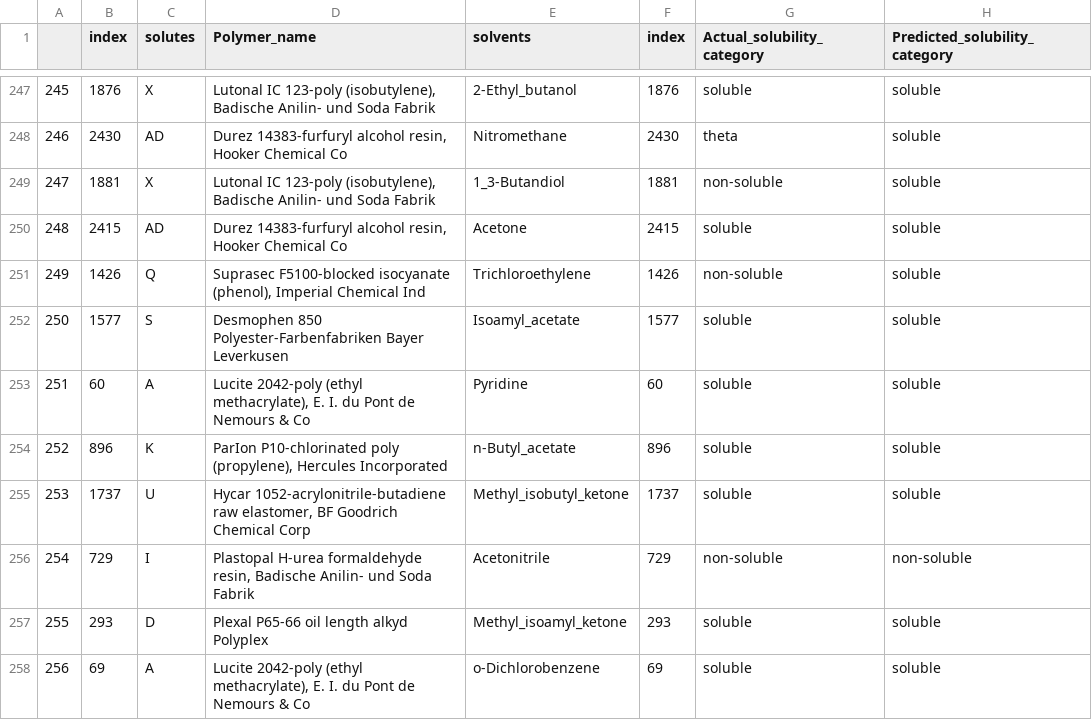
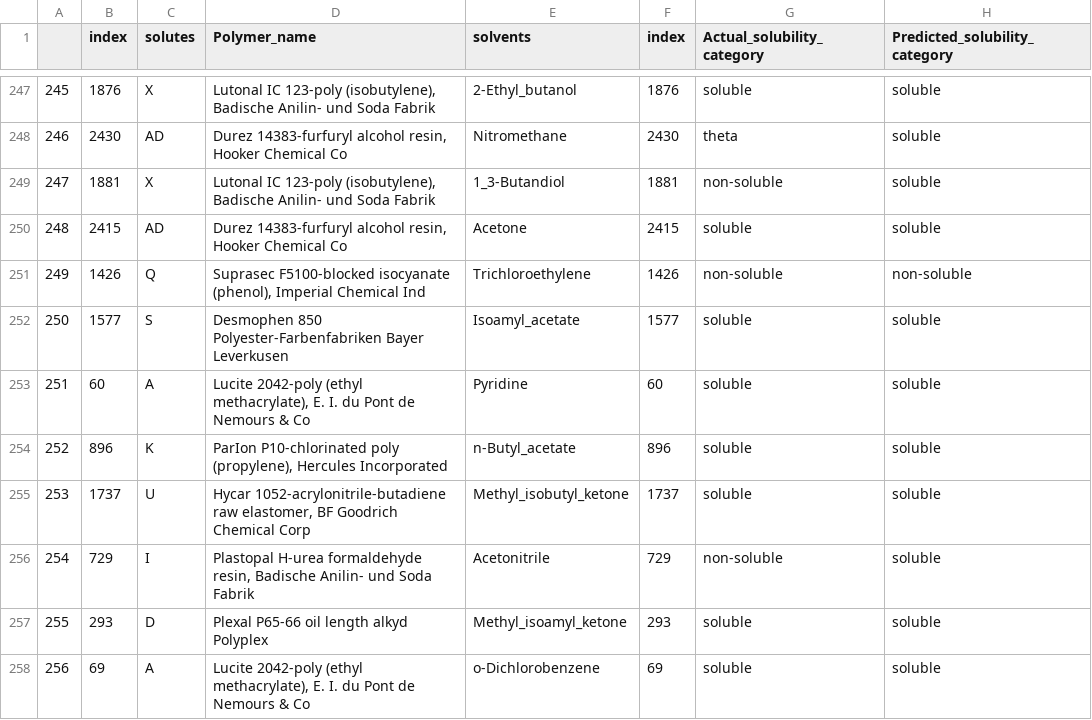
Before and after one commit to InnaG33/dissolve_me, a CSV file: output/predictions_output_3.csv, drawn as a sheet; only a part is shown, gaps mark what is left out; the diff covers the shown part only.

```diff
--- a/output/predictions_output_3.csv
+++ b/output/predictions_output_3.csv
@@ -250,3 +250,3 @@
 248,2415,AD,"Durez 14383-furfuryl alcohol resin, Hooker Chemical Co",Acetone,2415,soluble,soluble
-249,1426,Q,"Suprasec F5100-blocked isocyanate (phenol), Imperial Chemical Ind",Trichloroethylene,1426,non-soluble,soluble
+249,1426,Q,"Suprasec F5100-blocked isocyanate (phenol), Imperial Chemical Ind",Trichloroethylene,1426,non-soluble,non-soluble
 250,1577,S,Desmophen 850 Polyester-Farbenfabriken Bayer Leverkusen,Isoamyl_acetate,1577,soluble,soluble
@@ -255,3 +255,3 @@
 253,1737,U,"Hycar 1052-acrylonitrile-butadiene raw elastomer, BF Goodrich Chemical Corp",Methyl_isobutyl_ketone,1737,soluble,soluble
-254,729,I,"Plastopal H-urea formaldehyde resin, Badische Anilin- und Soda Fabrik",Acetonitrile,729,non-soluble,non-soluble
+254,729,I,"Plastopal H-urea formaldehyde resin, Badische Anilin- und Soda Fabrik",Acetonitrile,729,non-soluble,soluble
 255,293,D,Plexal P65-66 oil length alkyd Polyplex,Methyl_isoamyl_ketone,293,soluble,soluble
```
Also changed, not shown: 94 edited cells elsewhere in this file, data/polymer_info.csv, 28 other files.
